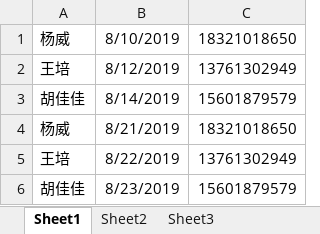
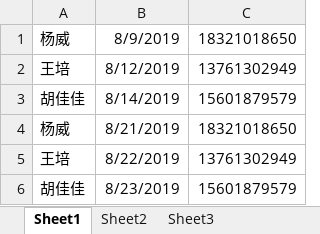
Before and after one commit to yoloyyyyyy/erp_duty_robot, an Excel workbook: src/main/resources/ERP值班.xlsx, sheet Sheet1, drawn as a sheet; values as stored, in another font and other column widths than the file's, no borders; the diff names each change by its address in the sheet, - before the commit and + after, or states it on an @@ line.

Commit message:
修改值班excel

```diff
--- a/src/main/resources/ERP值班.xlsx (sheet Sheet1)
+++ b/src/main/resources/ERP值班.xlsx (sheet Sheet1)
-B1: 8/10/2019
+B1: 8/9/2019
```
